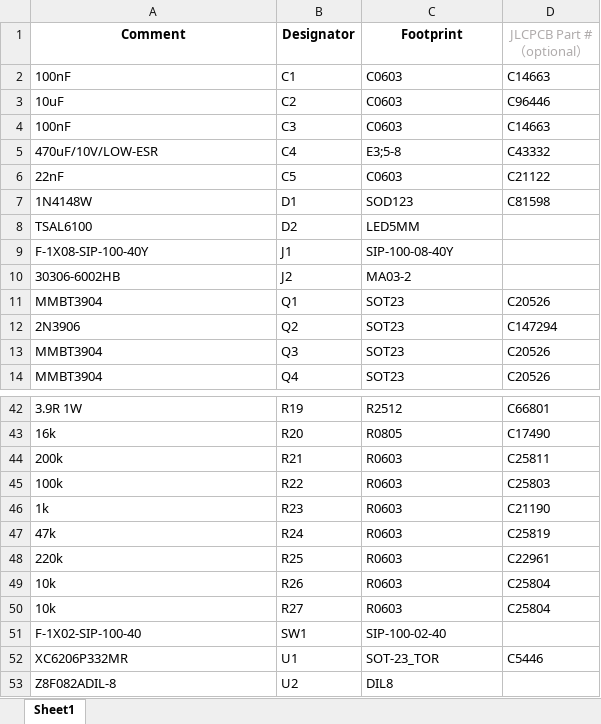
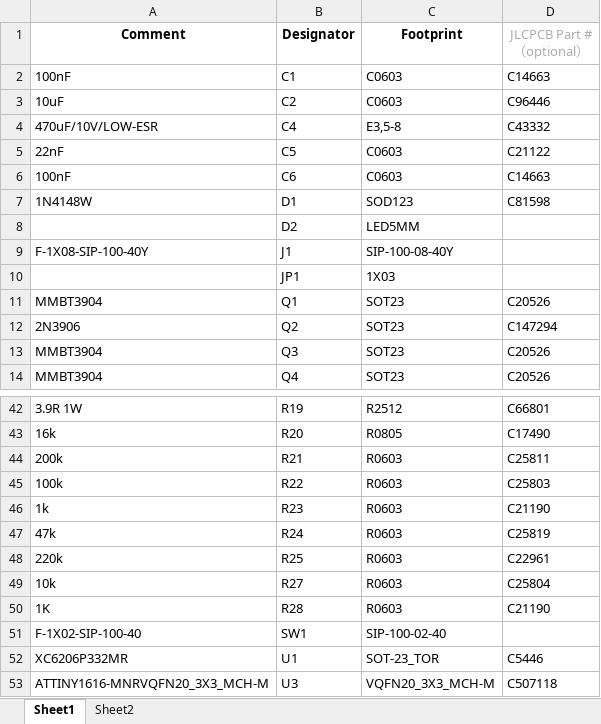
Before and after one commit to thatdecade/ltx-rapidfire, an Excel workbook: PCB/LTX-Rapidfire-BOM_JLCSMT.xlsx, sheet Sheet1, drawn as a sheet; only a part is shown, gaps mark what is left out; values as stored, in another font and other column widths than the file's, no borders; removed rows and columns are numbered as before the commit, all else as after; the diff names each change by its address in the sheet, - before the commit and + after, or states it on an @@ line.

```diff
--- a/PCB/LTX-Rapidfire-BOM_JLCSMT.xlsx (sheet Sheet1)
+++ b/PCB/LTX-Rapidfire-BOM_JLCSMT.xlsx (sheet Sheet1)
+sheet tab: Sheet2
-row 4: 100nF | C3 | C0603 | C14663
-C4 (Footprint): E3;5-8
+C4 (Footprint): E3,5-8
+row 6: 100nF | C6 | C0603 | C14663
-A8 (Comment): TSAL6100
+A8 (Comment): (empty)
-row 10: 30306-6002HB | J2 | MA03-2
+row 10:  | JP1 | 1X03
-row 49: 10k | R26 | R0603 | C25804
+row 50: 1K | R28 | R0603 | C21190
-row 53: Z8F082ADIL-8 | U2 | DIL8
+row 53: ATTINY1616-MNRVQFN20_3X3_MCH-M | U3 | VQFN20_3X3_MCH-M | C507118
```
Also changed, not shown: 4 other files.
